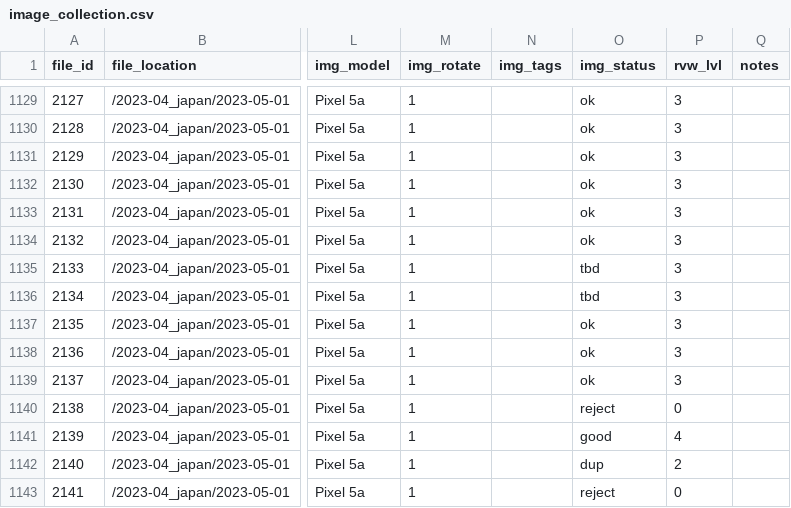
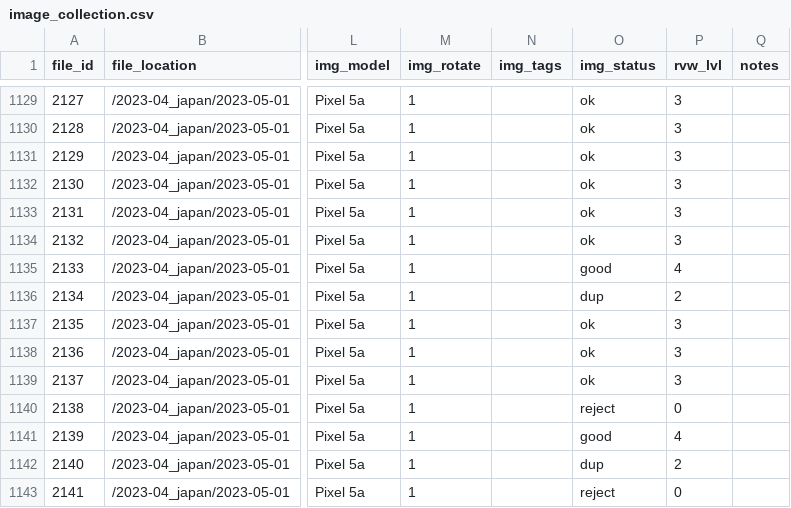
Before and after one commit to ddgarrett/process_images, a CSV file: backup/image_collection.csv, drawn as a sheet; only a part is shown, gaps mark what is left out; the diff covers the shown part only; the diff names each change by its address in the sheet, - before the commit and + after, or states it on an @@ line.

```diff
--- a/backup/image_collection.csv
+++ b/backup/image_collection.csv
-O1135 (img_status): tbd
+O1135 (img_status): good
-P1135 (rvw_lvl): 3
+P1135 (rvw_lvl): 4
-O1136 (img_status): tbd
+O1136 (img_status): dup
-P1136 (rvw_lvl): 3
+P1136 (rvw_lvl): 2
```
Also changed, not shown: 15 edited cells elsewhere in this file, 1 other file.
